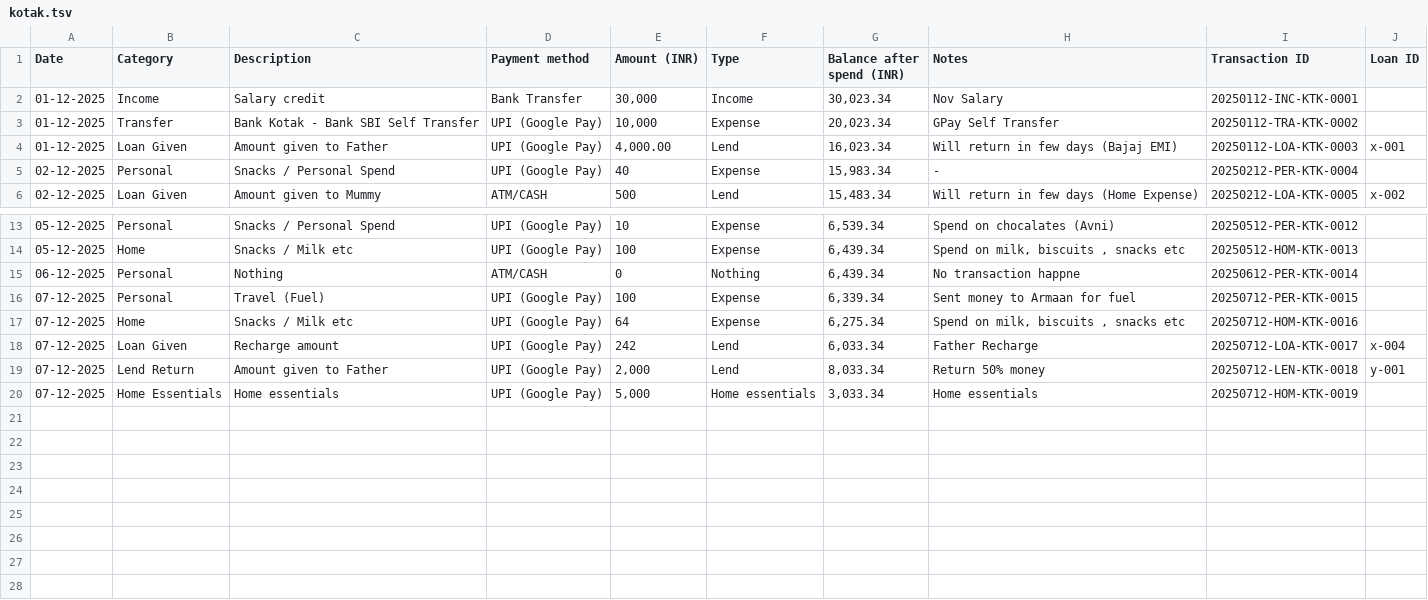
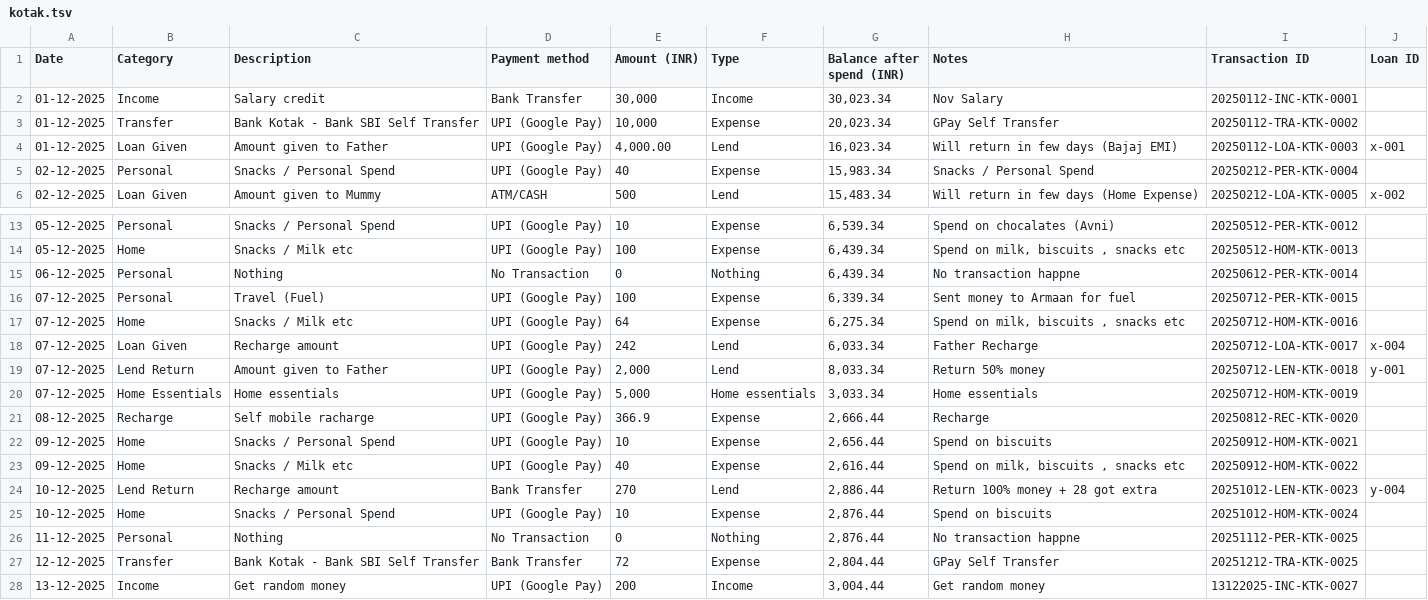
Before and after one commit to harsh-kanjar/Finance-management-system, a TSV file: public/kotak.tsv, drawn as a sheet; only a part is shown, gaps mark what is left out; the diff names each change by its address in the sheet, - before the commit and + after, or states it on an @@ line.

```diff
--- a/public/kotak.tsv
+++ b/public/kotak.tsv
-H5 (Notes): -
+H5 (Notes): Snacks / Personal Spend
-D15 (Payment method): ATM/CASH
+D15 (Payment method): No Transaction
+row 21: 08-12-2025 | Recharge | Self mobile racharge | UPI (Google Pay) | 366.9 | Expense | 2,666.44 | Recharge | 20250812-REC-KTK-0020
+row 22: 09-12-2025 | Home | Snacks / Personal Spend | UPI (Google Pay) | 10 | Expense | 2,656.44 | Spend on biscuits | 20250912-HOM-KTK-0021
+row 23: 09-12-2025 | Home | Snacks / Milk etc | UPI (Google Pay) | 40 | Expense | 2,616.44 | Spend on milk, biscuits , snacks etc | 20250912-HOM-KTK-0022
+row 24: 10-12-2025 | Lend Return | Recharge amount | Bank Transfer | 270 | Lend | 2,886.44 | Return 100% money + 28 got extra | 20251012-LEN-KTK-0023 | y-004
+row 25: 10-12-2025 | Home | Snacks / Personal Spend | UPI (Google Pay) | 10 | Expense | 2,876.44 | Spend on biscuits | 20251012-HOM-KTK-0024
+row 26: 11-12-2025 | Personal | Nothing | No Transaction | 0 | Nothing | 2,876.44 | No transaction happne | 20251112-PER-KTK-0025
+row 27: 12-12-2025 | Transfer | Bank Kotak - Bank SBI Self Transfer | Bank Transfer | 72 | Expense | 2,804.44 | GPay Self Transfer | 20251212-TRA-KTK-0025
+row 28: 13-12-2025 | Income | Get random money | UPI (Google Pay) | 200 | Income | 3,004.44 | Get random money | 13122025-INC-KTK-0027
```
Also changed, not shown: public/savings.tsv, public/spend.tsv, 12 other files.
